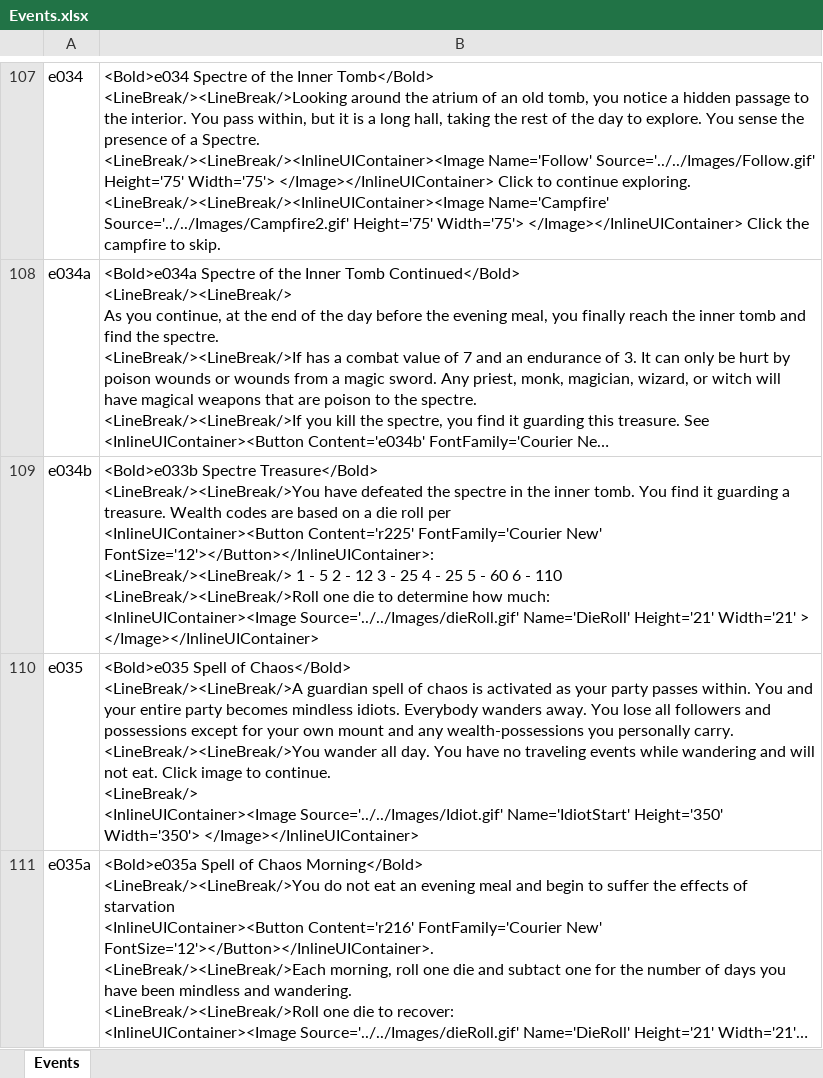
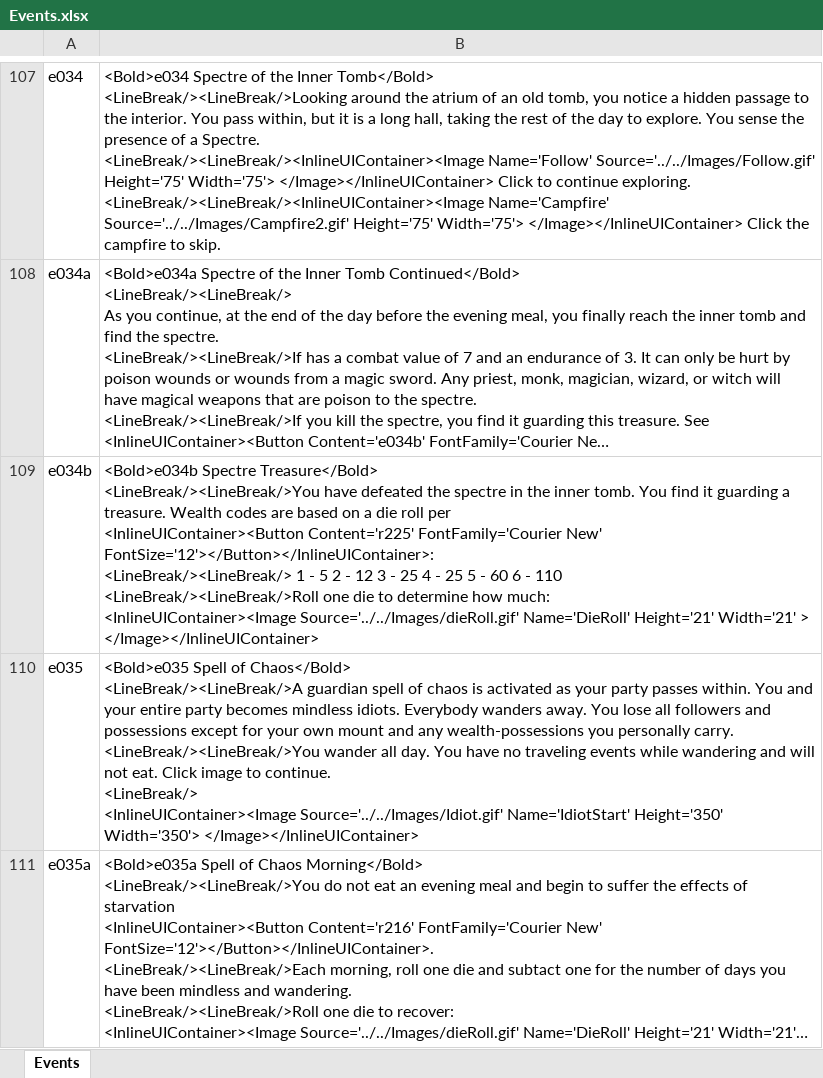
Before and after one commit to happysulla/BarbarianPrince, an Excel workbook: Documentation/Events.xlsx, sheet Events, drawn as a sheet; only a part is shown, gaps mark what is left out; long unchanged cells end in …; values as stored, in another font and other column widths than the file's, no borders; the diff covers the shown part only; the diff names each change by its address in the sheet, - before the commit and + after, or states it on an @@ line.

Commit message:
Fix Events to match event number. Display Event Listing Dialog

```diff
--- a/Documentation/Events.xlsx (sheet Events)
+++ b/Documentation/Events.xlsx (sheet Events)
-B109: <Bold>e033b Spectre Treasure</Bold>…
+B109: <Bold>e034b Spectre Treasure</Bold>…
```
Also changed, not shown: 37 edited cells elsewhere in this sheet, 8 other files.
